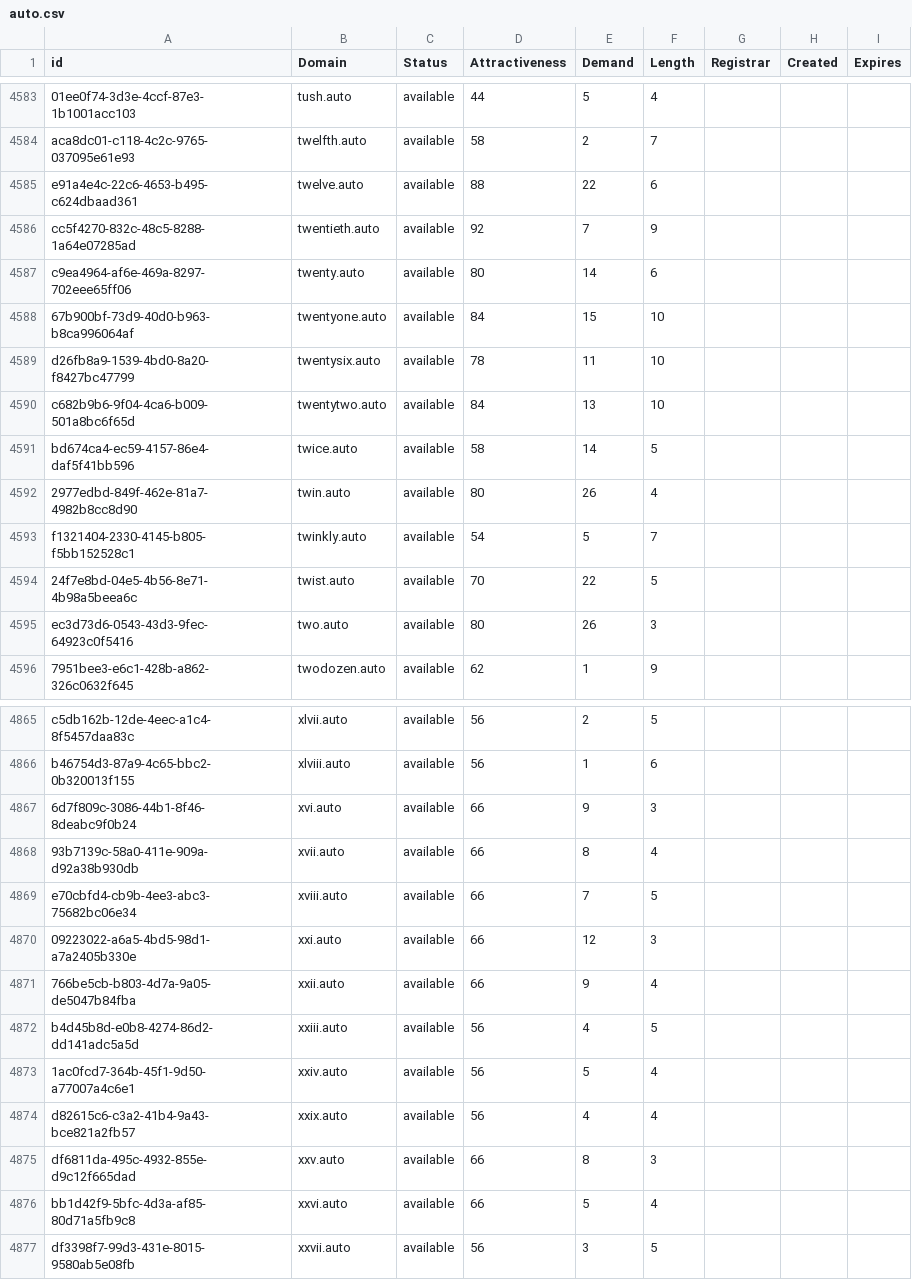
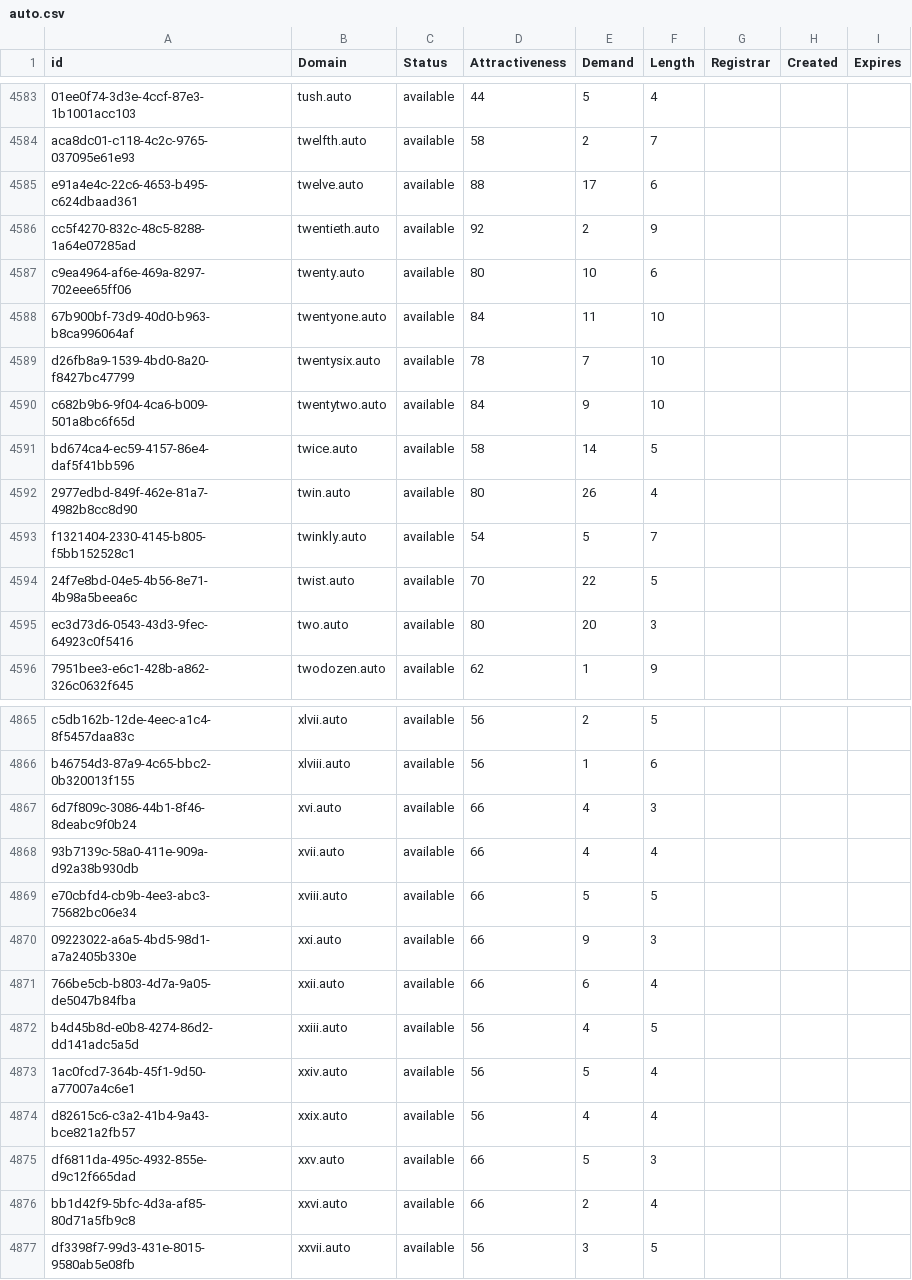
Before and after one commit to UniqueDomains/auto-oneword-domains, a CSV file: auto.csv, drawn as a sheet; only a part is shown, gaps mark what is left out; the diff covers the shown part only; the diff names each change by its address in the sheet, - before the commit and + after, or states it on an @@ line.

Commit message:
Domains update

```diff
--- a/auto.csv
+++ b/auto.csv
-E4585 (Demand): 22
+E4585 (Demand): 17
-E4586 (Demand): 7
+E4586 (Demand): 2
-E4587 (Demand): 14
+E4587 (Demand): 10
-E4588 (Demand): 15
+E4588 (Demand): 11
-E4589 (Demand): 11
+E4589 (Demand): 7
-E4590 (Demand): 13
+E4590 (Demand): 9
-E4595 (Demand): 26
+E4595 (Demand): 20
-E4867 (Demand): 9
+E4867 (Demand): 4
-E4868 (Demand): 8
+E4868 (Demand): 4
-E4869 (Demand): 7
+E4869 (Demand): 5
-E4870 (Demand): 12
+E4870 (Demand): 9
-E4871 (Demand): 9
+E4871 (Demand): 6
-E4875 (Demand): 8
+E4875 (Demand): 5
-E4876 (Demand): 5
+E4876 (Demand): 2
```
Also changed, not shown: 36 edited cells elsewhere in this file, 2 other files.
